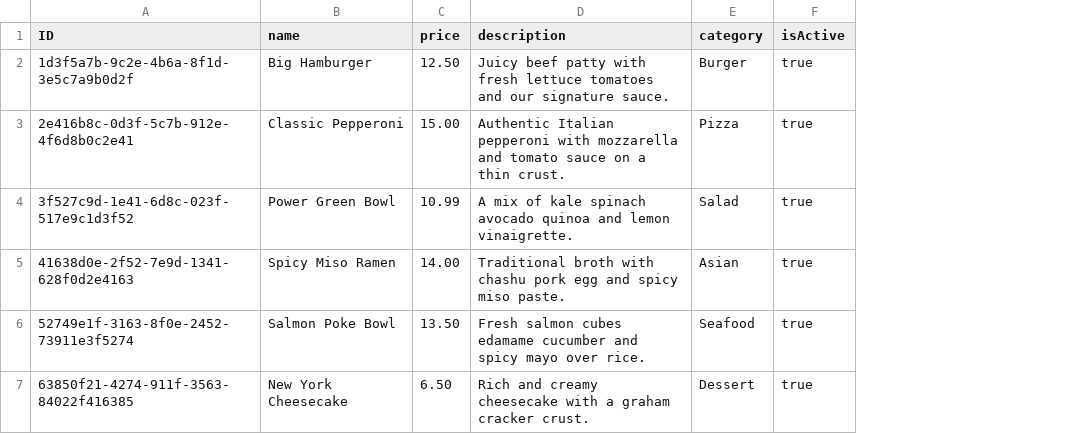
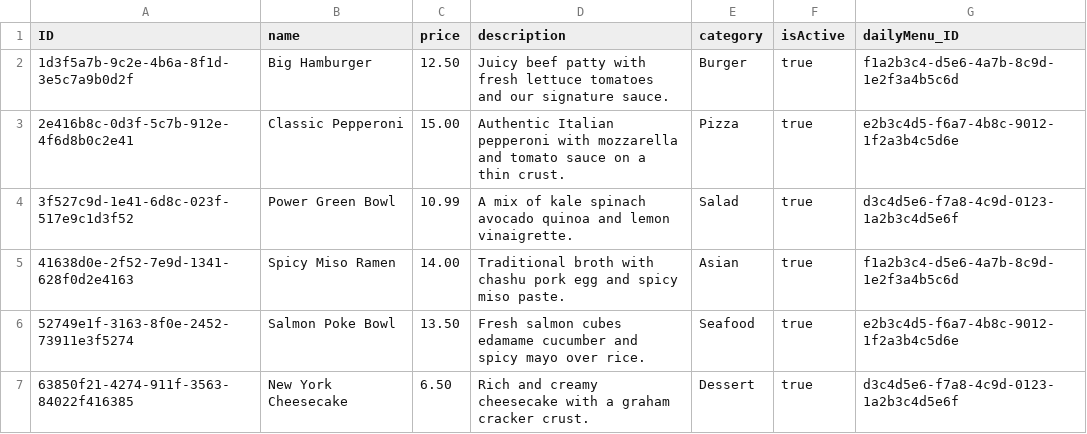
Before and after one commit to Quan-Ngo/Lunch_Order, a CSV file: db/data/lunch-Catalog.csv, drawn as a sheet; the diff names each change by its address in the sheet, - before the commit and + after, or states it on an @@ line.

```diff
--- a/db/data/lunch-Catalog.csv
+++ b/db/data/lunch-Catalog.csv
+column G (dailyMenu_ID), rows 2-7: f1a2b3c4-d5e6-4a7b-8c9d-1e2f3a4b5c6d | e2b3c4d5-f6a7-4b8c-9012-1f2a3b4c5d6e | d3c4d5e6-f7a8-4c9d-0123-1a2b3c4d5e6f | f1a2b3c4-d5e6-4a7b-8c9d-1e2f3a4b5c6d | e2b3c4d5-f6a7-4b8c-9012-1f2a3b4c5d6e | d3c4d5e6-f7a8-4c9d-0123-1a2b3c4d5e6f
```
Also changed, not shown: db/data/lunch-DailyMenu.csv, 9 other files.
